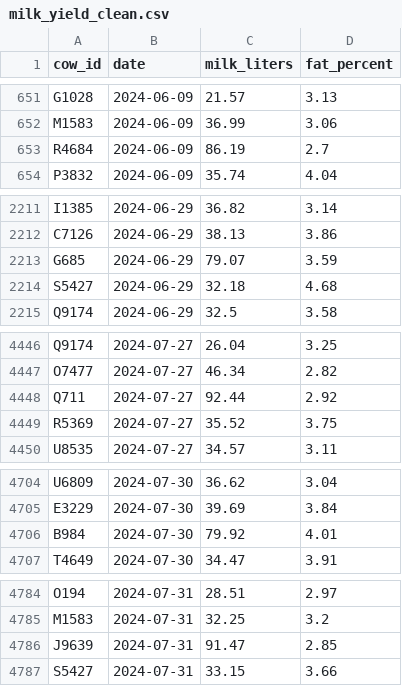
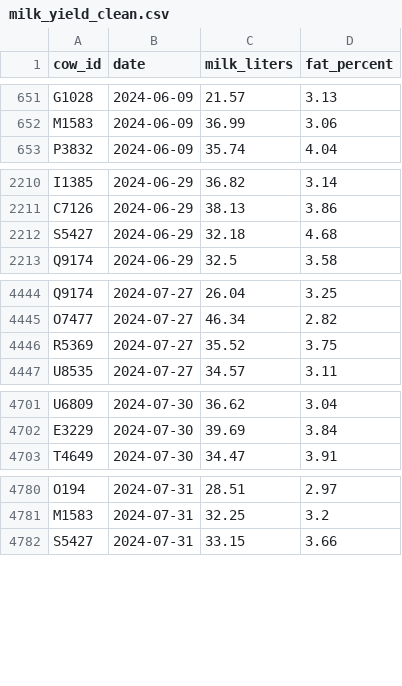
Before and after one commit to amantaya/Data-Wrangling-Guest-Lecture, a CSV file: data/clean/milk_yield_clean.csv, drawn as a sheet; only a part is shown, gaps mark what is left out.

Commit message:
data: remove non-legit outliers from milk yield csv

```diff
--- a/data/clean/milk_yield_clean.csv
+++ b/data/clean/milk_yield_clean.csv
@@ -652,3 +652,2 @@
 "M1583",2024-06-09,36.99,3.06
-"R4684",2024-06-09,86.19,2.7
 "P3832",2024-06-09,35.74,4.04
@@ -2212,3 +2211,2 @@
 "C7126",2024-06-29,38.13,3.86
-"G685",2024-06-29,79.07,3.59
 "S5427",2024-06-29,32.18,4.68
@@ -4447,3 +4445,2 @@
 "O7477",2024-07-27,46.34,2.82
-"Q711",2024-07-27,92.44,2.92
 "R5369",2024-07-27,35.52,3.75
@@ -4705,3 +4702,2 @@
 "E3229",2024-07-30,39.69,3.84
-"B984",2024-07-30,79.92,4.01
 "T4649",2024-07-30,34.47,3.91
@@ -4785,3 +4781,2 @@
 "M1583",2024-07-31,32.25,3.2
-"J9639",2024-07-31,91.47,2.85
 "S5427",2024-07-31,33.15,3.66
```
